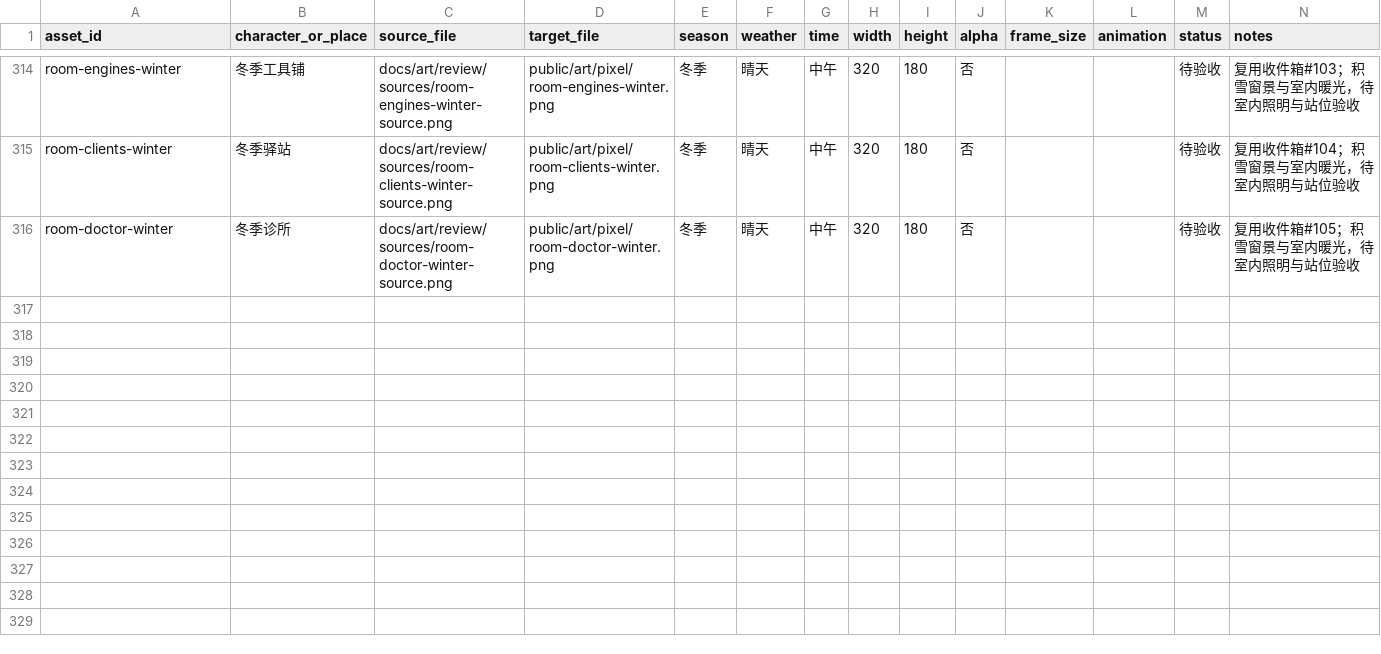
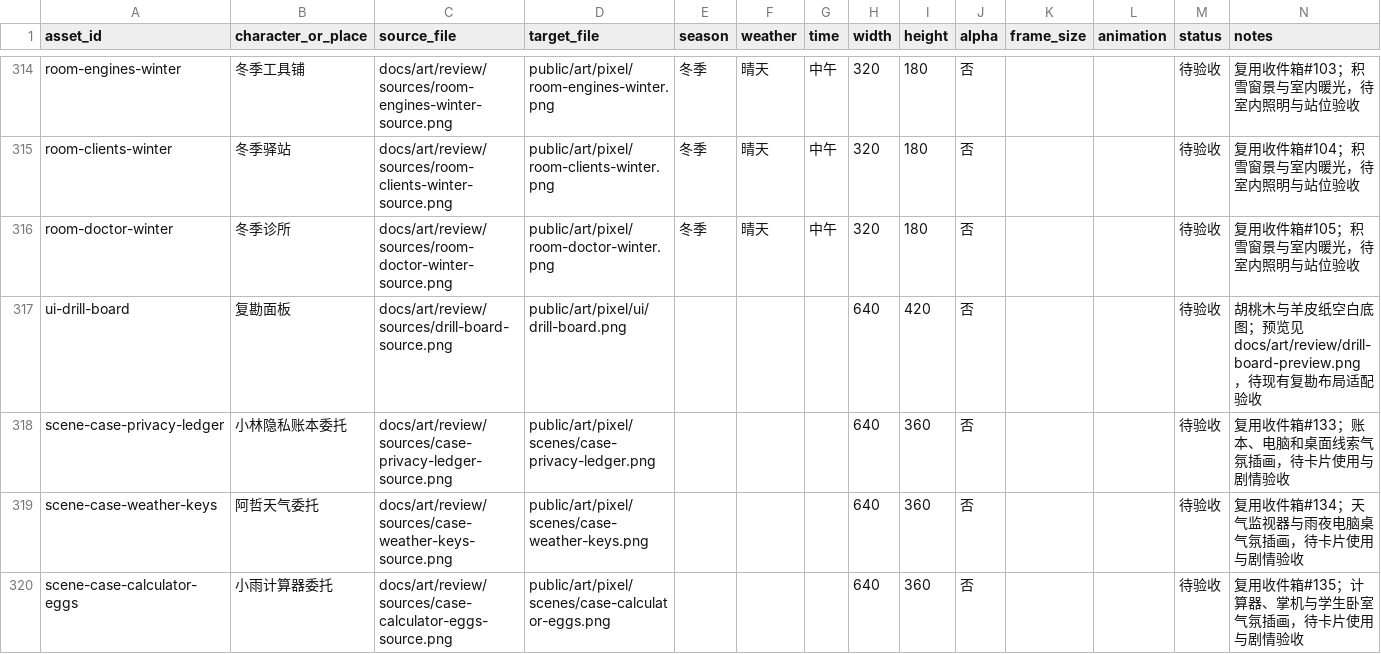
Before and after one commit to Asuka0622/rea-, a CSV file: docs/art/delivery-2026-10-17.csv, drawn as a sheet; only a part is shown, gaps mark what is left out; the diff covers the shown part only.

Commit message:
Land the reworked mini-game art, case illustrations and the full audit record
- Replace mini-mg-office (strict isometric, empty ad frame at x65-85%/y14-35%)
  and the two mini-cd-card-frame files (empty title bar left for code-drawn text).
- Add the seven case illustrations, their sources and the review tooling; add the
  chick and piggy case props.
- Record the library-wide audit in docs/art/codex-cloud-handoff.md: empty
  scratch-head frames, odd-sized weather-keys props, missing qiushi happy face,
  unreferenced public/art/portraits, and two mis-named overlay/props files.

```diff
--- a/docs/art/delivery-2026-10-17.csv
+++ b/docs/art/delivery-2026-10-17.csv
@@ -316 +316,5 @@ room-clients-winter,冬季驿站,docs/art/review/sources/room-clients-winter-sou
 room-doctor-winter,冬季诊所,docs/art/review/sources/room-doctor-winter-source.png,public/art/pixel/room-doctor-winter.png,冬季,晴天,中午,320,180,否,,,待验收,复用收件箱#105；积雪窗景与室内暖光，待室内照明与站位验收
+ui-drill-board,复勘面板,docs/art/review/sources/drill-board-source.png,public/art/pixel/ui/drill-board.png,,,,640,420,否,,,待验收,胡桃木与羊皮纸空白底图；预览见docs/art/review/drill-board-preview.png，待现有复勘布局适配验收
+scene-case-privacy-ledger,小林隐私账本委托,docs/art/review/sources/case-privacy-ledger-source.png,public/art/pixel/scenes/case-privacy-ledger.png,,,,640,360,否,,,待验收,复用收件箱#133；账本、电脑和桌面线索气氛插画，待卡片使用与剧情验收
+scene-case-weather-keys,阿哲天气委托,docs/art/review/sources/case-weather-keys-source.png,public/art/pixel/scenes/case-weather-keys.png,,,,640,360,否,,,待验收,复用收件箱#134；天气监视器与雨夜电脑桌气氛插画，待卡片使用与剧情验收
+scene-case-calculator-eggs,小雨计算器委托,docs/art/review/sources/case-calculator-eggs-source.png,public/art/pixel/scenes/case-calculator-eggs.png,,,,640,360,否,,,待验收,复用收件箱#135；计算器、掌机与学生卧室气氛插画，待卡片使用与剧情验收
```
Also changed, not shown: 4 added rows and 41 edited cells elsewhere in this file, docs/art/requests-minigames.csv, 44 other files.
